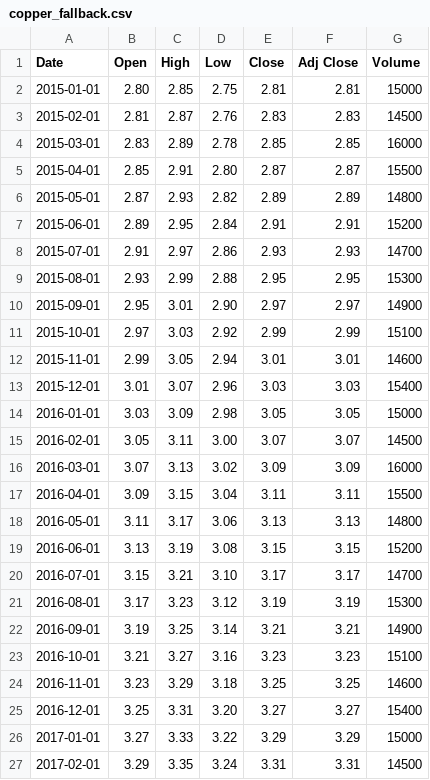
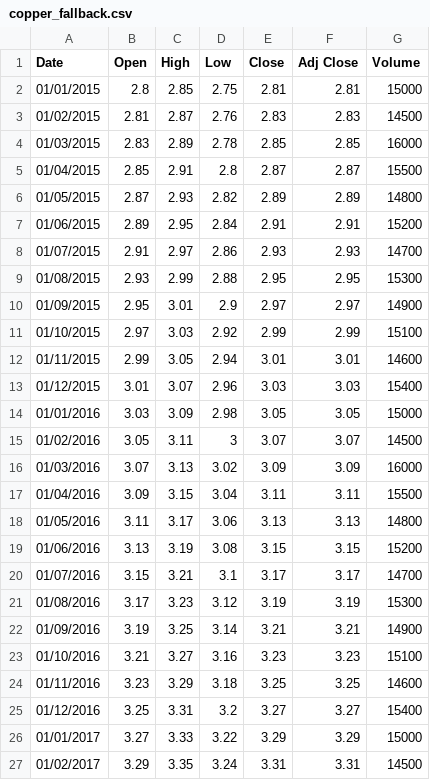
Before and after one commit to Chapstek/copper-prices-forecast, a CSV file: copper_fallback.csv, drawn as a sheet; only a part is shown; the diff covers the shown part only.

Commit message:
Add files via upload

```diff
--- a/copper_fallback.csv
+++ b/copper_fallback.csv
@@ -1,27 +1,27 @@
 Date,Open,High,Low,Close,Adj Close,Volume
-2015-01-01,2.80,2.85,2.75,2.81,2.81,15000
-2015-02-01,2.81,2.87,2.76,2.83,2.83,14500
-2015-03-01,2.83,2.89,2.78,2.85,2.85,16000
-2015-04-01,2.85,2.91,2.80,2.87,2.87,15500
-2015-05-01,2.87,2.93,2.82,2.89,2.89,14800
-2015-06-01,2.89,2.95,2.84,2.91,2.91,15200
-2015-07-01,2.91,2.97,2.86,2.93,2.93,14700
-2015-08-01,2.93,2.99,2.88,2.95,2.95,15300
-2015-09-01,2.95,3.01,2.90,2.97,2.97,14900
-2015-10-01,2.97,3.03,2.92,2.99,2.99,15100
-2015-11-01,2.99,3.05,2.94,3.01,3.01,14600
-2015-12-01,3.01,3.07,2.96,3.03,3.03,15400
-2016-01-01,3.03,3.09,2.98,3.05,3.05,15000
-2016-02-01,3.05,3.11,3.00,3.07,3.07,14500
-2016-03-01,3.07,3.13,3.02,3.09,3.09,16000
-2016-04-01,3.09,3.15,3.04,3.11,3.11,15500
-2016-05-01,3.11,3.17,3.06,3.13,3.13,14800
-2016-06-01,3.13,3.19,3.08,3.15,3.15,15200
-2016-07-01,3.15,3.21,3.10,3.17,3.17,14700
-2016-08-01,3.17,3.23,3.12,3.19,3.19,15300
-2016-09-01,3.19,3.25,3.14,3.21,3.21,14900
-2016-10-01,3.21,3.27,3.16,3.23,3.23,15100
-2016-11-01,3.23,3.29,3.18,3.25,3.25,14600
-2016-12-01,3.25,3.31,3.20,3.27,3.27,15400
-2017-01-01,3.27,3.33,3.22,3.29,3.29,15000
-2017-02-01,3.29,3.35,3.24,3.31,3.31,14500
+01/01/2015,2.8,2.85,2.75,2.81,2.81,15000
+01/02/2015,2.81,2.87,2.76,2.83,2.83,14500
+01/03/2015,2.83,2.89,2.78,2.85,2.85,16000
+01/04/2015,2.85,2.91,2.8,2.87,2.87,15500
+01/05/2015,2.87,2.93,2.82,2.89,2.89,14800
+01/06/2015,2.89,2.95,2.84,2.91,2.91,15200
+01/07/2015,2.91,2.97,2.86,2.93,2.93,14700
+01/08/2015,2.93,2.99,2.88,2.95,2.95,15300
+01/09/2015,2.95,3.01,2.9,2.97,2.97,14900
+01/10/2015,2.97,3.03,2.92,2.99,2.99,15100
+01/11/2015,2.99,3.05,2.94,3.01,3.01,14600
+01/12/2015,3.01,3.07,2.96,3.03,3.03,15400
+01/01/2016,3.03,3.09,2.98,3.05,3.05,15000
+01/02/2016,3.05,3.11,3,3.07,3.07,14500
+01/03/2016,3.07,3.13,3.02,3.09,3.09,16000
+01/04/2016,3.09,3.15,3.04,3.11,3.11,15500
+01/05/2016,3.11,3.17,3.06,3.13,3.13,14800
+01/06/2016,3.13,3.19,3.08,3.15,3.15,15200
+01/07/2016,3.15,3.21,3.1,3.17,3.17,14700
+01/08/2016,3.17,3.23,3.12,3.19,3.19,15300
+01/09/2016,3.19,3.25,3.14,3.21,3.21,14900
+01/10/2016,3.21,3.27,3.16,3.23,3.23,15100
+01/11/2016,3.23,3.29,3.18,3.25,3.25,14600
+01/12/2016,3.25,3.31,3.2,3.27,3.27,15400
+01/01/2017,3.27,3.33,3.22,3.29,3.29,15000
+01/02/2017,3.29,3.35,3.24,3.31,3.31,14500
```
Also changed, not shown: 116 edited cells elsewhere in this file.
